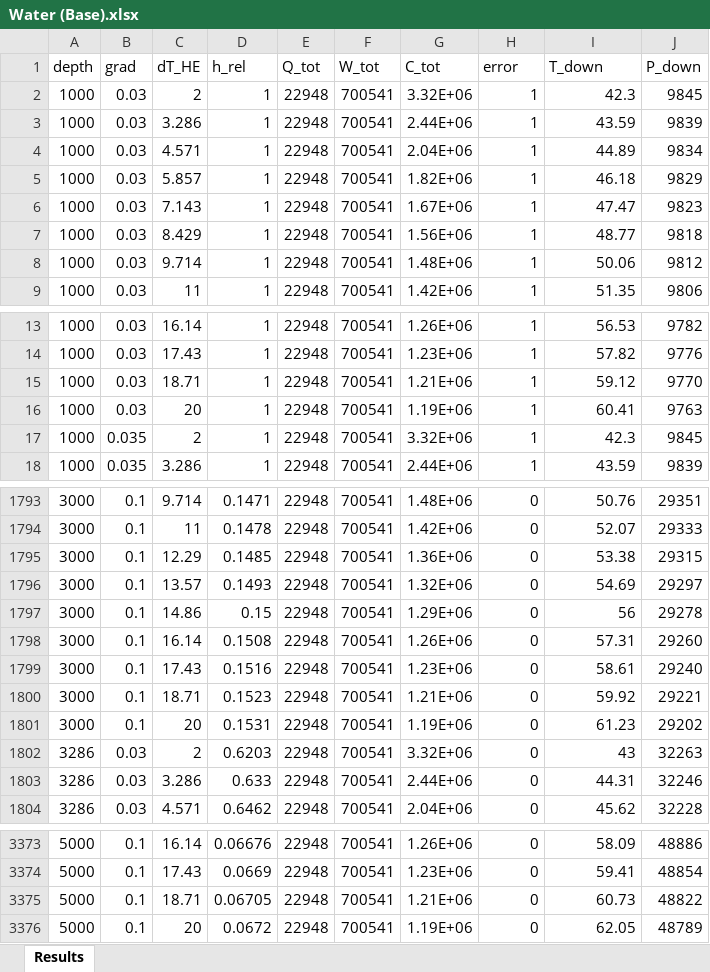
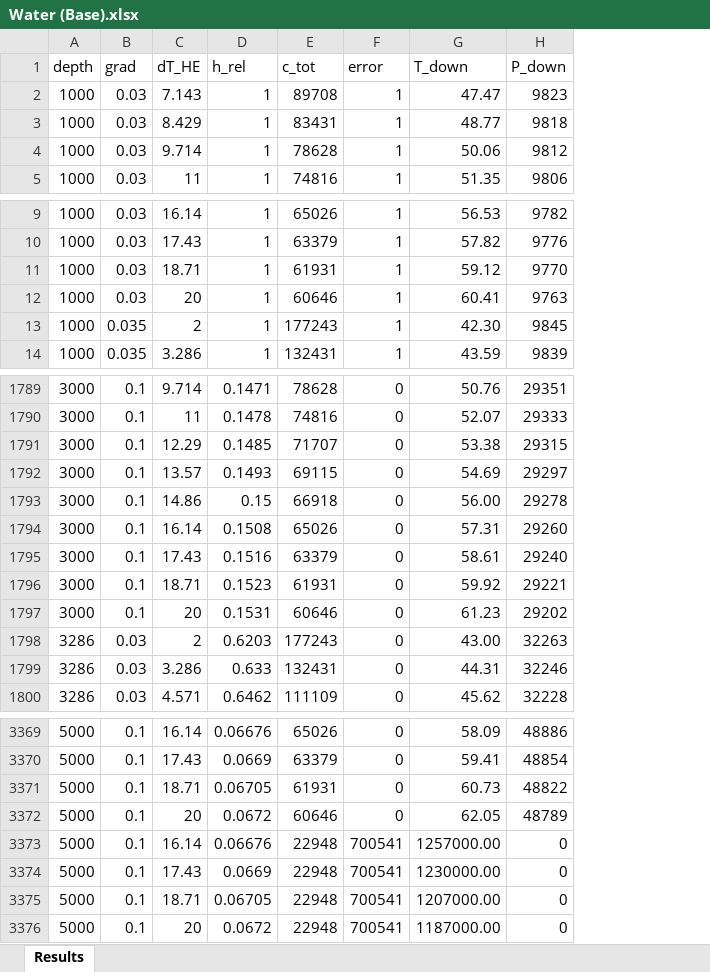
Before and after one commit to SERGGroup/BHEModel3.0, an Excel workbook: article calculations/2024-10-22 - SDEWES Article/0 - Results/Water (Base).xlsx, sheet Results, drawn as a sheet; only a part is shown, gaps mark what is left out; values as stored, in another font and other column widths than the file's, no cell formats; removed rows and columns are numbered as before the commit, all else as after; the diff covers the shown part only; the diff names each change by its address in the sheet, - before the commit and + after, or states it on an @@ line.

Commit message:
First Results SDEWES

```diff
--- a/article calculations/2024-10-22 - SDEWES Article/0 - Results/Water (Base).xlsx (sheet Results)
+++ b/article calculations/2024-10-22 - SDEWES Article/0 - Results/Water (Base).xlsx (sheet Results)
-column E (Q_tot), rows 6-9: all 22948; rows 13-18: all 22948; rows 1793-1804: all 22948; rows 3373-3376: all 22948
-column F (W_tot), rows 6-9: all 700541; rows 13-18: all 700541; rows 1793-1804: all 700541; rows 3373-3376: all 700541
-column G (C_tot), rows 6-9: 1.67E+06 | 1.56E+06 | 1.48E+06 | 1.42E+06; rows 13-18: 1.26E+06 | 1.23E+06 | 1.21E+06 | 1.19E+06 | 3.32E+06 | 2.44E+06; rows 1793-1804: 1.48E+06 | 1.42E+06 | 1.36E+06 | 1.32E+06 | 1.29E+06 | 1.26E+06 | 1.23E+06 | 1.21E+06 | 1.19E+06 | 3.32E+06 | 2.44E+06 | 2.04E+06; rows 3373-3376: 1.26E+06 | 1.23E+06 | 1.21E+06 | 1.19E+06
+column E (c_tot), rows 2-5: 89708 | 83431 | 78628 | 74816; rows 9-14: 65026 | 63379 | 61931 | 60646 | 177243 | 132431; rows 1789-1800: 78628 | 74816 | 71707 | 69115 | 66918 | 65026 | 63379 | 61931 | 60646 | 177243 | 132431 | 111109; rows 3369-3372: 65026 | 63379 | 61931 | 60646
-row 2: 1000 | 0.03 | 2 | 1 | 22948 | 700541 | 3.32E+06 | 1 | 42.3 | 9845
-row 3: 1000 | 0.03 | 3.286 | 1 | 22948 | 700541 | 2.44E+06 | 1 | 43.59 | 9839
-row 4: 1000 | 0.03 | 4.571 | 1 | 22948 | 700541 | 2.04E+06 | 1 | 44.89 | 9834
-row 5: 1000 | 0.03 | 5.857 | 1 | 22948 | 700541 | 1.82E+06 | 1 | 46.18 | 9829
-G13 (T_down): 42.3
+G13 (T_down): 42.30
-G1793 (T_down): 56
+G1793 (T_down): 56.00
-G1798 (T_down): 43
+G1798 (T_down): 43.00
+row 3373: 5000 | 0.1 | 16.14 | 0.06676 | 22948 | 700541 | 1257000.00 | 0
+row 3374: 5000 | 0.1 | 17.43 | 0.0669 | 22948 | 700541 | 1230000.00 | 0
+row 3375: 5000 | 0.1 | 18.71 | 0.06705 | 22948 | 700541 | 1207000.00 | 0
+row 3376: 5000 | 0.1 | 20 | 0.0672 | 22948 | 700541 | 1187000.00 | 0
```
Also changed, not shown: 236 edited cells elsewhere in this sheet, cell formats, 3 other files.
